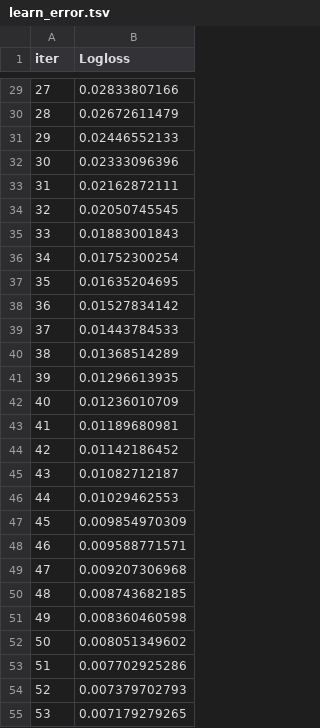
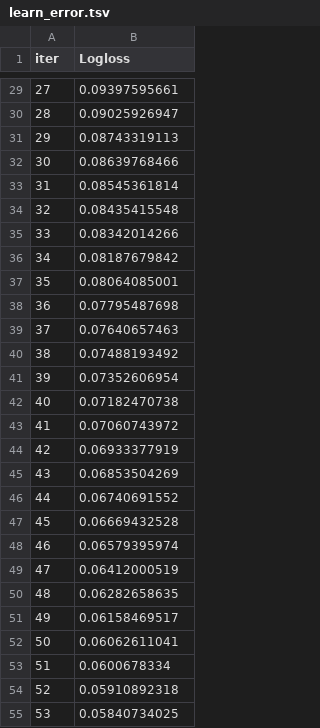
Before and after one commit to Idzey/fraud-guard, a TSV file: backend/catboost_info/learn_error.tsv, drawn as a sheet; only a part is shown, gaps mark what is left out; the diff covers the shown part only.

```diff
--- a/backend/catboost_info/learn_error.tsv
+++ b/backend/catboost_info/learn_error.tsv
@@ -29,27 +29,27 @@ iter	Logloss
-27	0.02833807166
-28	0.02672611479
-29	0.02446552133
-30	0.02333096396
-31	0.02162872111
-32	0.02050745545
-33	0.01883001843
-34	0.01752300254
-35	0.01635204695
-36	0.01527834142
-37	0.01443784533
-38	0.01368514289
-39	0.01296613935
-40	0.01236010709
-41	0.01189680981
-42	0.01142186452
-43	0.01082712187
-44	0.01029462553
-45	0.009854970309
-46	0.009588771571
-47	0.009207306968
-48	0.008743682185
-49	0.008360460598
-50	0.008051349602
-51	0.007702925286
-52	0.007379702793
-53	0.007179279265
+27	0.09397595661
+28	0.09025926947
+29	0.08743319113
+30	0.08639768466
+31	0.08545361814
+32	0.08435415548
+33	0.08342014266
+34	0.08187679842
+35	0.08064085001
+36	0.07795487698
+37	0.07640657463
+38	0.07488193492
+39	0.07352606954
+40	0.07182470738
+41	0.07060743972
+42	0.06933377919
+43	0.06853504269
+44	0.06740691552
+45	0.06669432528
+46	0.06579395974
+47	0.06412000519
+48	0.06282658635
+49	0.06158469517
+50	0.06062611041
+51	0.0600678334
+52	0.05910892318
+53	0.05840734025
```
Also changed, not shown: 153 edited cells elsewhere in this file, backend/catboost_info/time_left.tsv, 34 other files.
